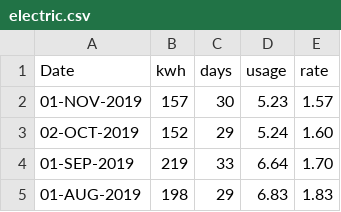
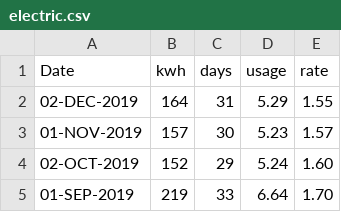
Before and after one commit to codetojoy/self, a CSV file: personal/electric.csv, drawn as a sheet; only a part is shown; the shorter side is filled out with more unchanged rows.

Commit message:
electric NOV 2019

```diff
--- a/personal/electric.csv
+++ b/personal/electric.csv
@@ -1,2 +1,3 @@
 Date,kwh,days,usage,rate
+02-DEC-2019,164,31,5.29,1.55
 01-NOV-2019,157,30,5.23,1.57
```
Also changed, not shown: 1 other file.
